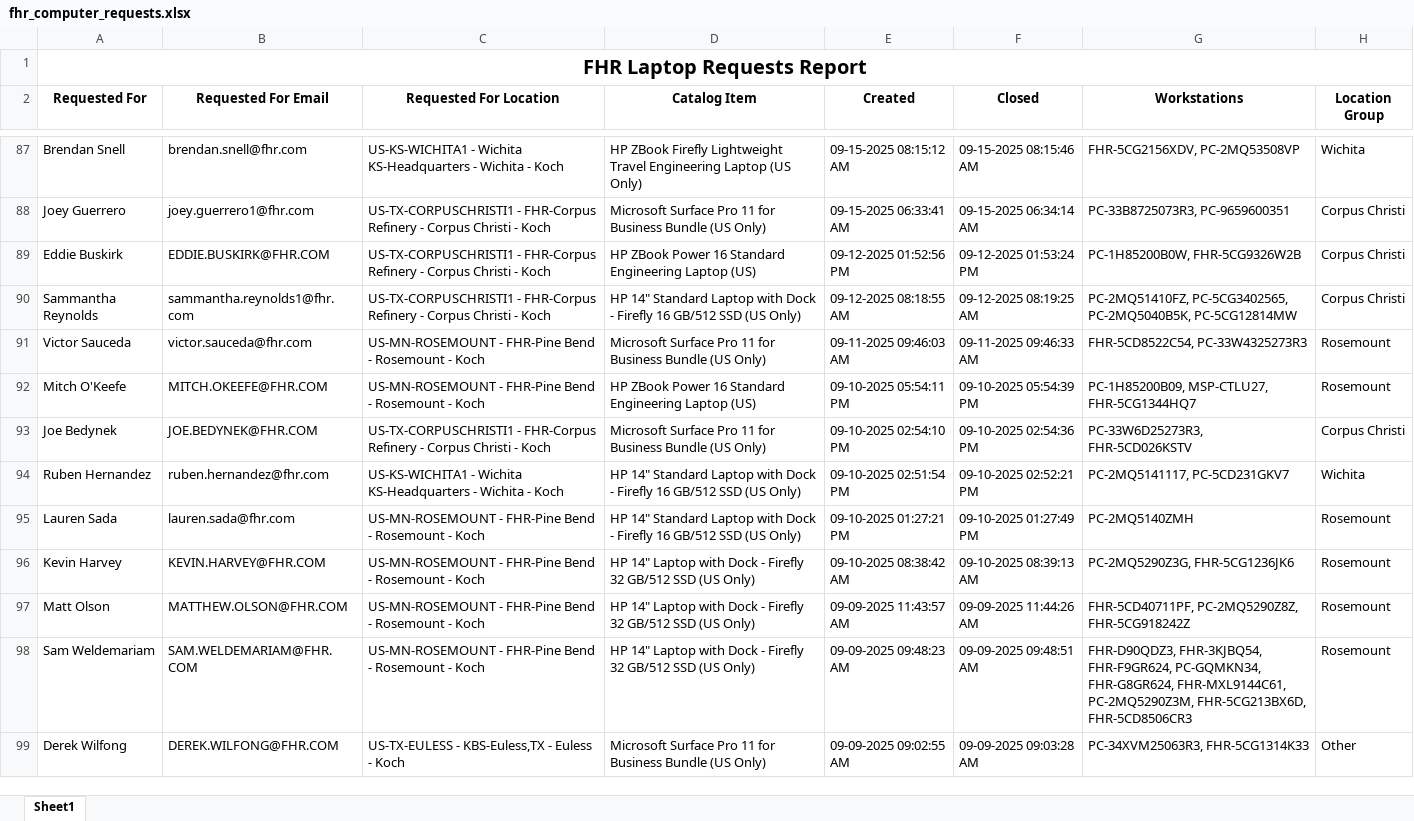
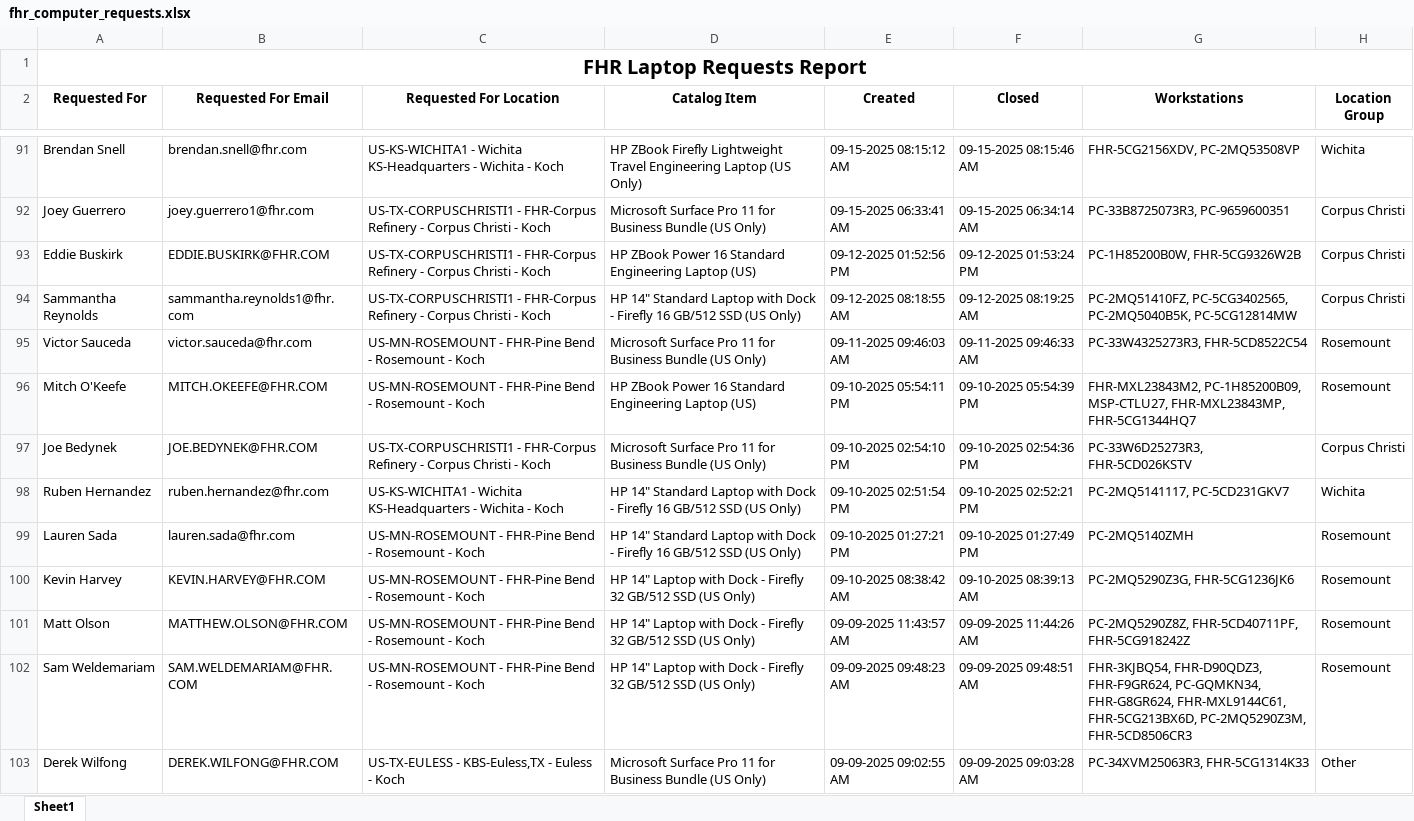
Before and after one commit to ellis-massey-FHR/fhr-device-audit, an Excel workbook: output/fhr_computer_requests.xlsx, sheet Sheet1, drawn as a sheet; only a part is shown, gaps mark what is left out; values as stored, in another font and other column widths than the file's, no borders; charts and pictures not drawn; addresses are those after the commit; the diff covers the shown part only; the diff names each change by its address in the sheet, - before the commit and + after, or states it on an @@ line.

```diff
--- a/output/fhr_computer_requests.xlsx (sheet Sheet1)
+++ b/output/fhr_computer_requests.xlsx (sheet Sheet1)
-G95 (Workstations): FHR-5CD8522C54, PC-33W4325273R3
+G95 (Workstations): PC-33W4325273R3, FHR-5CD8522C54
-G96 (Workstations): PC-1H85200B09, MSP-CTLU27, FHR-5CG1344HQ7
+G96 (Workstations): FHR-MXL23843M2, PC-1H85200B09, MSP-CTLU27, FHR-MXL23843MP, FHR-5CG1344HQ7
-G101 (Workstations): FHR-5CD40711PF, PC-2MQ5290Z8Z, FHR-5CG918242Z
+G101 (Workstations): PC-2MQ5290Z8Z, FHR-5CD40711PF, FHR-5CG918242Z
-G102 (Workstations): FHR-D90QDZ3, FHR-3KJBQ54, FHR-F9GR624, PC-GQMKN34, FHR-G8GR624, FHR-MXL9144C61, PC-2MQ5290Z3M, FHR-5CG213BX6D, FHR-5CD8506CR3
+G102 (Workstations): FHR-3KJBQ54, FHR-D90QDZ3, FHR-F9GR624, PC-GQMKN34, FHR-G8GR624, FHR-MXL9144C61, FHR-5CG213BX6D, PC-2MQ5290Z3M, FHR-5CD8506CR3
```
Also changed, not shown: 4 added rows, 4 removed rows and 23 edited cells elsewhere in this sheet, charts or pictures.
